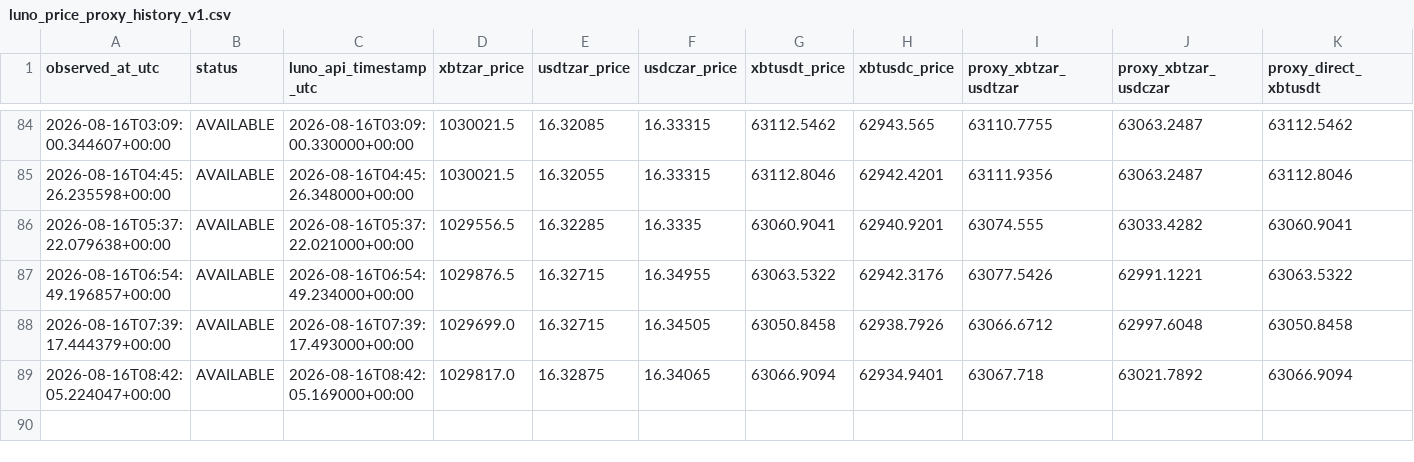
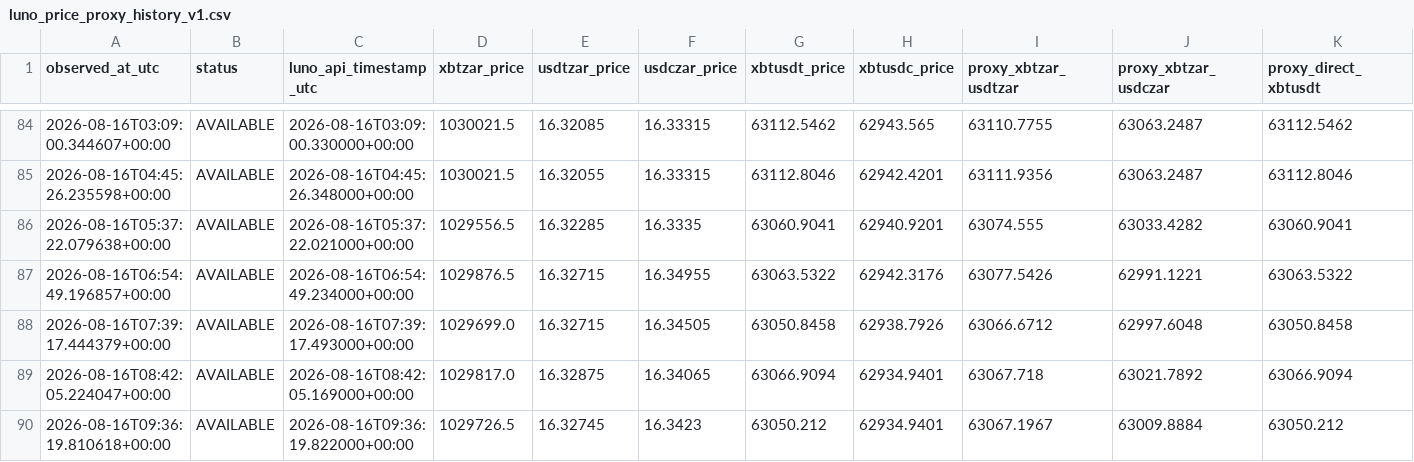
Before and after one commit to myslostelfgaming-collab/crypto-deployment-signal, a CSV file: data/luno/luno_price_proxy_history_v1.csv, drawn as a sheet; only a part is shown, gaps mark what is left out; rows hold the shown columns only; the diff names each change by its address in the sheet, - before the commit and + after, or states it on an @@ line.

```diff
--- a/data/luno/luno_price_proxy_history_v1.csv
+++ b/data/luno/luno_price_proxy_history_v1.csv
+row 90: 2026-08-16T09:36:19.810618+00:00 | AVAILABLE | 2026-08-16T09:36:19.822000+00:00 | 1029726.5 | 16.32745 | 16.3423 | 63050.212 | 62934.9401 | 63067.1967 | 63009.8884 | 63050.212
```
Also changed, not shown: data/history/index.csv, data/luno/luno_shadow_entries_v1.csv, 28 other files.
